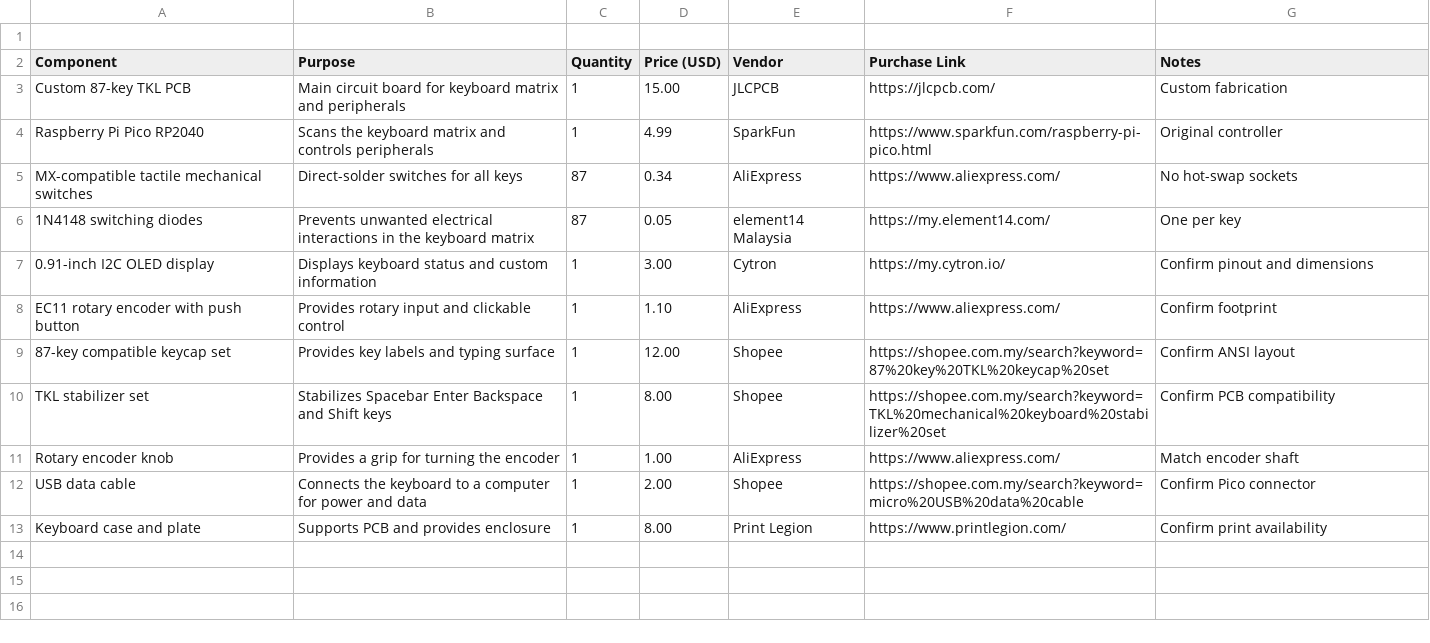
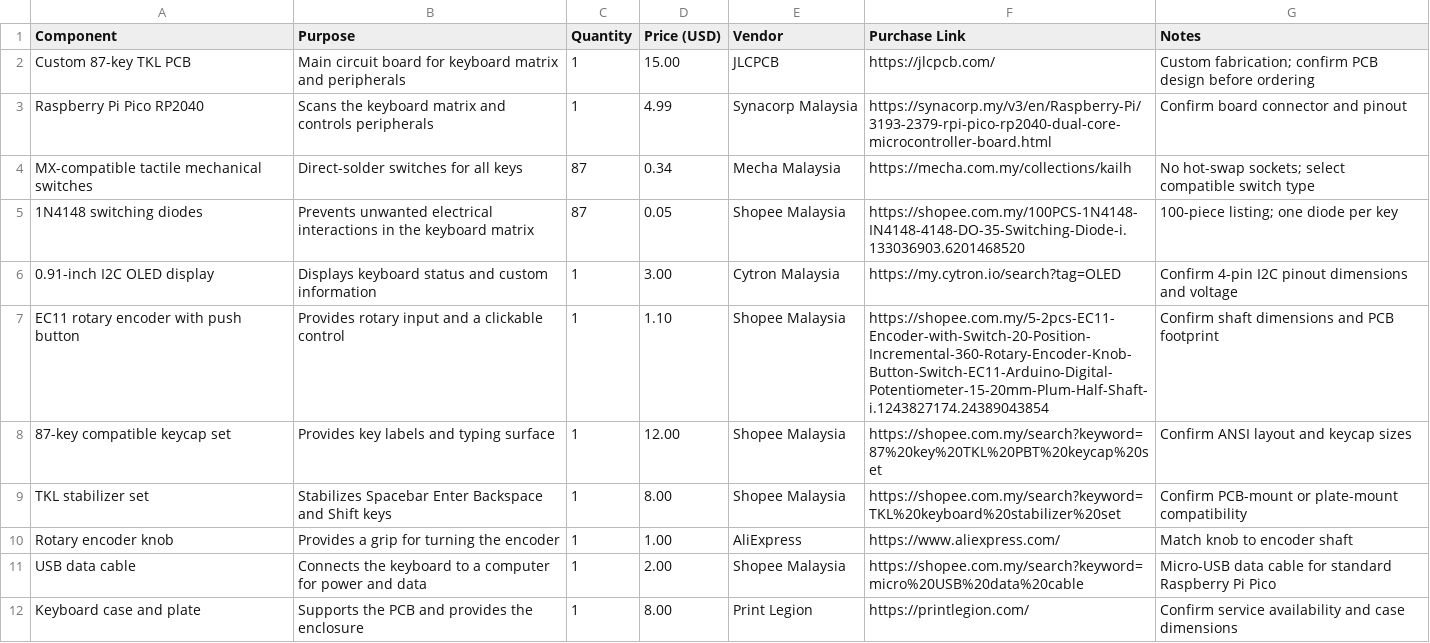
Before and after one commit to JH-2108/Keyboard-, a CSV file: BOM.csv, drawn as a sheet.

Commit message:
Update BOM.csv

```diff
--- a/BOM.csv
+++ b/BOM.csv
@@ -1,13 +1,12 @@
-
 Component,Purpose,Quantity,Price (USD),Vendor,Purchase Link,Notes
-Custom 87-key TKL PCB,Main circuit board for keyboard matrix and peripherals,1,15.00,JLCPCB,https://jlcpcb.com/,Custom fabrication
-Raspberry Pi Pico RP2040,Scans the keyboard matrix and controls peripherals,1,4.99,SparkFun,https://www.sparkfun.com/raspberry-pi-pico.html,Original controller
-MX-compatible tactile mechanical switches,Direct-solder switches for all keys,87,0.34,AliExpress,https://www.aliexpress.com/,No hot-swap sockets
-1N4148 switching diodes,Prevents unwanted electrical interactions in the keyboard matrix,87,0.05,element14 Malaysia,https://my.element14.com/,One per key
-0.91-inch I2C OLED display,Displays keyboard status and custom information,1,3.00,Cytron,https://my.cytron.io/,Confirm pinout and dimensions
-EC11 rotary encoder with push button,Provides rotary input and clickable control,1,1.10,AliExpress,https://www.aliexpress.com/,Confirm footprint
-87-key compatible keycap set,Provides key labels and typing surface,1,12.00,Shopee,https://shopee.com.my/search?keyword=87%20key%20TKL%20keycap%20set,Confirm ANSI layout
-TKL stabilizer set,Stabilizes Spacebar Enter Backspace and Shift keys,1,8.00,Shopee,https://shopee.com.my/search?keyword=TKL%20mechanical%20keyboard%20stabilizer%20set,Confirm PCB compatibility
-Rotary encoder knob,Provides a grip for turning the encoder,1,1.00,AliExpress,https://www.aliexpress.com/,Match encoder shaft
-USB data cable,Connects the keyboard to a computer for power and data,1,2.00,Shopee,https://shopee.com.my/search?keyword=micro%20USB%20data%20cable,Confirm Pico connector
-Keyboard case and plate,Supports PCB and provides enclosure,1,8.00,Print Legion,https://www.printlegion.com/,Confirm print availability
+Custom 87-key TKL PCB,Main circuit board for keyboard matrix and peripherals,1,15.00,JLCPCB,https://jlcpcb.com/,Custom fabrication; confirm PCB design before ordering
+Raspberry Pi Pico RP2040,Scans the keyboard matrix and controls peripherals,1,4.99,Synacorp Malaysia,https://synacorp.my/v3/en/Raspberry-Pi/3193-2379-rpi-pico-rp2040-dual-core-microcontroller-board.html,Confirm board connector and pinout
+MX-compatible tactile mechanical switches,Direct-solder switches for all keys,87,0.34,Mecha Malaysia,https://mecha.com.my/collections/kailh,No hot-swap sockets; select compatible switch type
+1N4148 switching diodes,Prevents unwanted electrical interactions in the keyboard matrix,87,0.05,Shopee Malaysia,https://shopee.com.my/100PCS-1N4148-IN4148-4148-DO-35-Switching-Diode-i.133036903.6201468520,100-piece listing; one diode per key
+0.91-inch I2C OLED display,Displays keyboard status and custom information,1,3.00,Cytron Malaysia,https://my.cytron.io/search?tag=OLED,Confirm 4-pin I2C pinout dimensions and voltage
+EC11 rotary encoder with push button,Provides rotary input and a clickable control,1,1.10,Shopee Malaysia,https://shopee.com.my/5-2pcs-EC11-Encoder-with-Switch-20-Position-Incremental-360-Rotary-Encoder-Knob-Button-Switch-EC11-Arduino-Digital-Potentiometer-15-20mm-Plum-Half-Shaft-i.1243827174.24389043854,Confirm shaft dimensions and PCB footprint
+87-key compatible keycap set,Provides key labels and typing surface,1,12.00,Shopee Malaysia,https://shopee.com.my/search?keyword=87%20key%20TKL%20PBT%20keycap%20set,Confirm ANSI layout and keycap sizes
+TKL stabilizer set,Stabilizes Spacebar Enter Backspace and Shift keys,1,8.00,Shopee Malaysia,https://shopee.com.my/search?keyword=TKL%20keyboard%20stabilizer%20set,Confirm PCB-mount or plate-mount compatibility
+Rotary encoder knob,Provides a grip for turning the encoder,1,1.00,AliExpress,https://www.aliexpress.com/,Match knob to encoder shaft
+USB data cable,Connects the keyboard to a computer for power and data,1,2.00,Shopee Malaysia,https://shopee.com.my/search?keyword=micro%20USB%20data%20cable,Micro-USB data cable for standard Raspberry Pi Pico
+Keyboard case and plate,Supports the PCB and provides the enclosure,1,8.00,Print Legion,https://printlegion.com/,Confirm service availability and case dimensions
```
